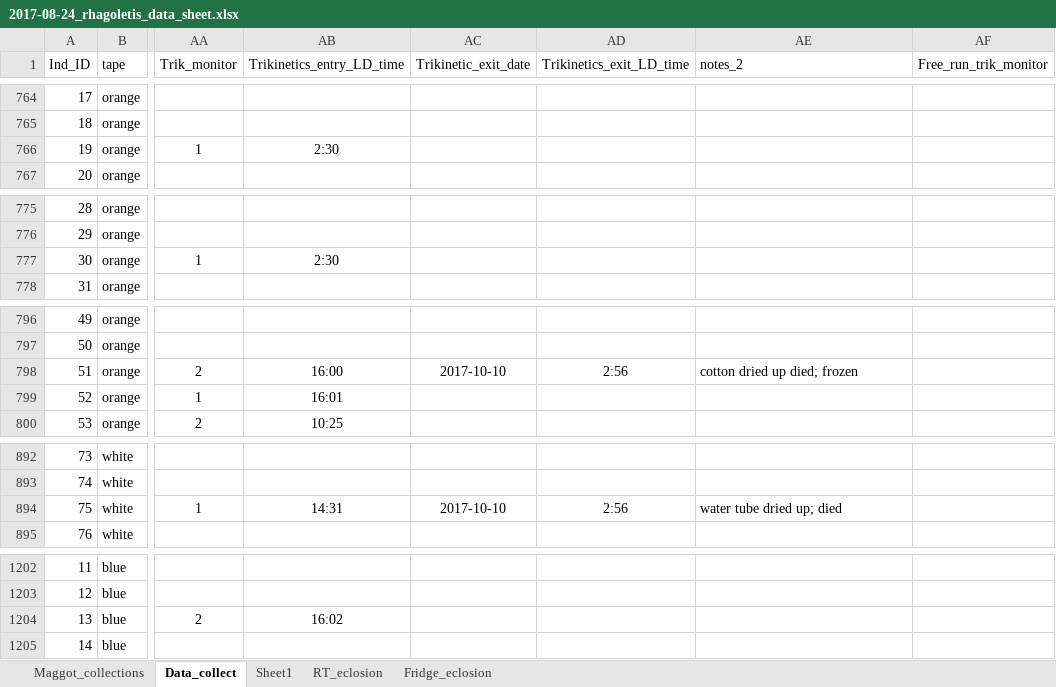
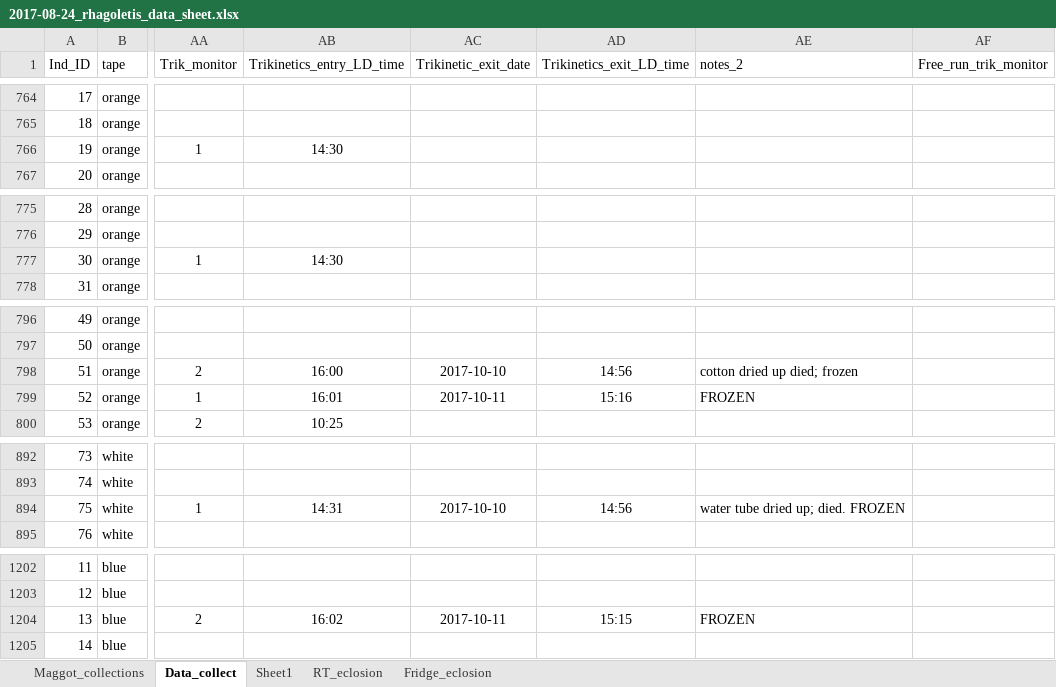
Before and after one commit to adnguyen/Circadian_rhythm_runs_seasonal_timing, an Excel workbook: Data/2017-08-24_rhagoletis_data_sheet.xlsx, sheet Data_collect, drawn as a sheet; only a part is shown, gaps mark what is left out; values as stored, in another font and other column widths than the file's, no borders; the diff covers the shown part only; the diff names each change by its address in the sheet, - before the commit and + after, or states it on an @@ line.

Commit message:
Updated eclosion times

```diff
--- a/Data/2017-08-24_rhagoletis_data_sheet.xlsx (sheet Data_collect)
+++ b/Data/2017-08-24_rhagoletis_data_sheet.xlsx (sheet Data_collect)
-AB766 (Trikinetics_entry_LD_time): 2:30
+AB766 (Trikinetics_entry_LD_time): 14:30
-AB777 (Trikinetics_entry_LD_time): 2:30
+AB777 (Trikinetics_entry_LD_time): 14:30
-AD798 (Trikinetics_exit_LD_time): 2:56
+AD798 (Trikinetics_exit_LD_time): 14:56
-AC799 (Trikinetic_exit_date): (empty)
+AC799 (Trikinetic_exit_date): 2017-10-11
-AD799 (Trikinetics_exit_LD_time): (empty)
+AD799 (Trikinetics_exit_LD_time): 15:16
-AE799 (notes_2): (empty)
+AE799 (notes_2): FROZEN
-AD894 (Trikinetics_exit_LD_time): 2:56
+AD894 (Trikinetics_exit_LD_time): 14:56
-AE894 (notes_2): water tube dried up; died
+AE894 (notes_2): water tube dried up; died. FROZEN
-AC1204 (Trikinetic_exit_date): (empty)
+AC1204 (Trikinetic_exit_date): 2017-10-11
-AD1204 (Trikinetics_exit_LD_time): (empty)
+AD1204 (Trikinetics_exit_LD_time): 15:15
-AE1204 (notes_2): (empty)
+AE1204 (notes_2): FROZEN
```
Also changed, not shown: 70 edited cells elsewhere in this sheet.
